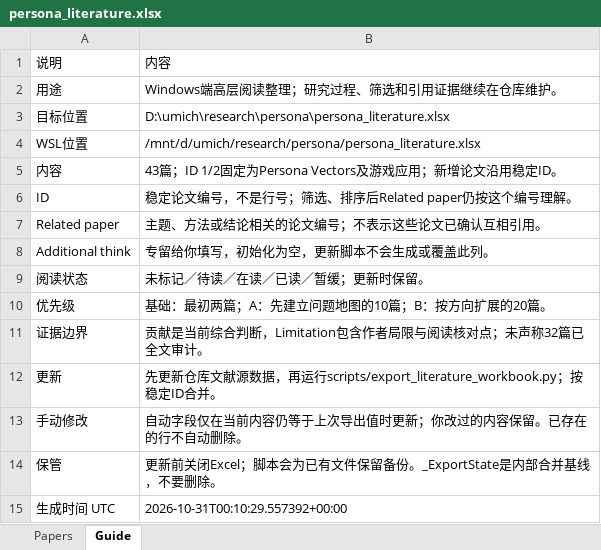
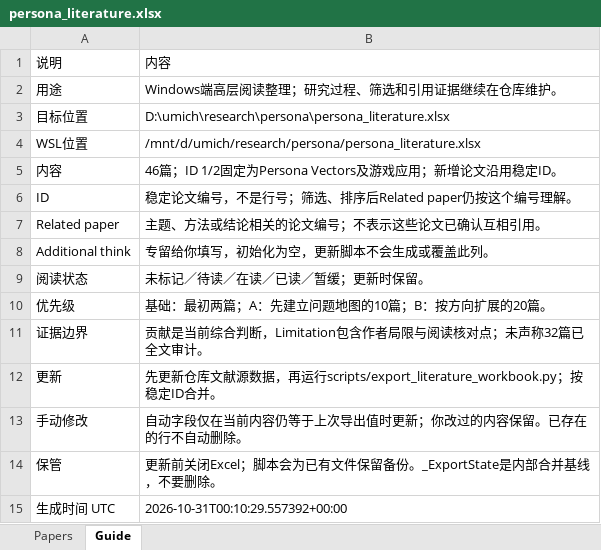
Before and after one commit to ZhuochengHe/persona-vectors-repro, an Excel workbook: docs/papers/persona_literature.xlsx, sheet Guide, drawn as a sheet; values as stored, in another font and other column widths than the file's, no borders; the diff names each change by its address in the sheet, - before the commit and + after, or states it on an @@ line.

```diff
--- a/docs/papers/persona_literature.xlsx (sheet Guide)
+++ b/docs/papers/persona_literature.xlsx (sheet Guide)
-B5: 43篇；ID 1/2固定为Persona Vectors及游戏应用；新增论文沿用稳定ID。
+B5: 46篇；ID 1/2固定为Persona Vectors及游戏应用；新增论文沿用稳定ID。
```
Also changed, not shown: sheet Papers, 12 other files.
